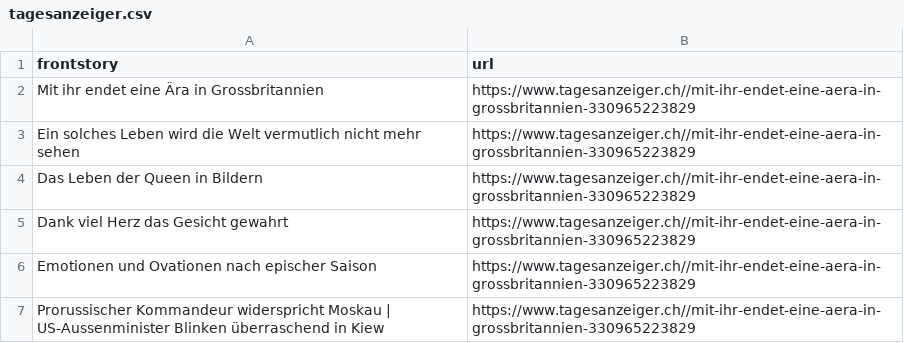
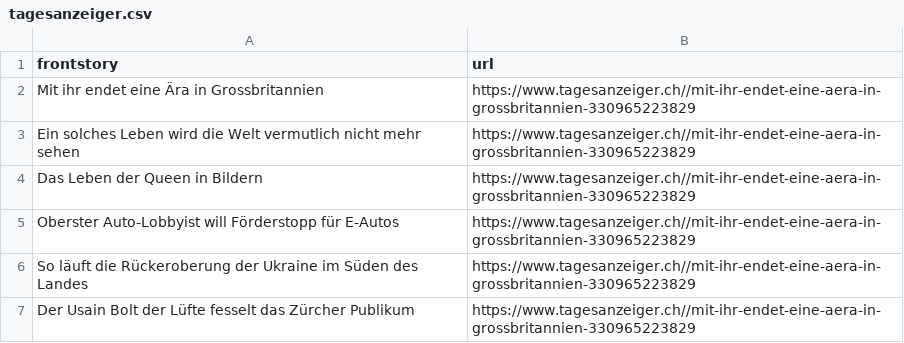
Before and after one commit to ErichBuergler/automatic-scraper-tagesanzeiger, a CSV file: tagesanzeiger.csv, drawn as a sheet; the diff names each change by its address in the sheet, - before the commit and + after, or states it on an @@ line.

```diff
--- a/tagesanzeiger.csv
+++ b/tagesanzeiger.csv
-A5 (frontstory): Dank viel Herz das Gesicht gewahrt
+A5 (frontstory): Oberster Auto-Lobbyist will Förderstopp für E-Autos
-A6 (frontstory): Emotionen und Ovationen nach epischer Saison
+A6 (frontstory): So läuft die Rückeroberung der Ukraine im Süden des Landes
-A7 (frontstory): Prorussischer Kommandeur widerspricht Moskau | US-Aussenminister Blinken überraschend in Kiew
+A7 (frontstory): Der Usain Bolt der Lüfte fesselt das Zürcher Publikum
```
